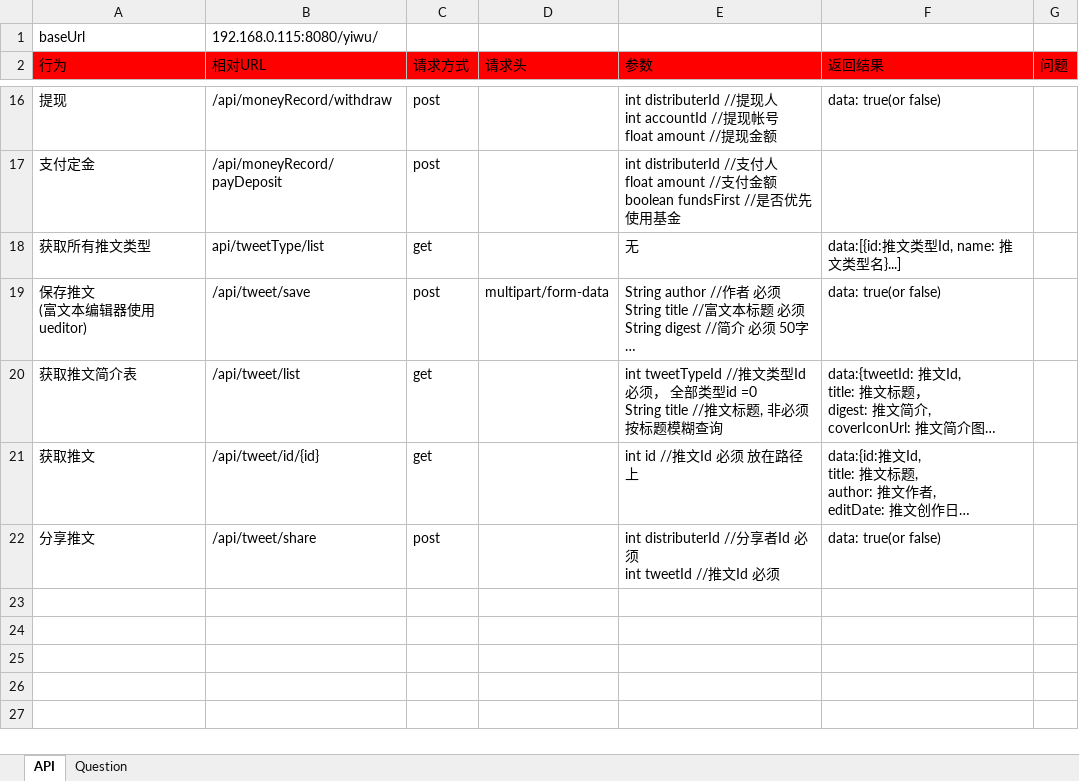
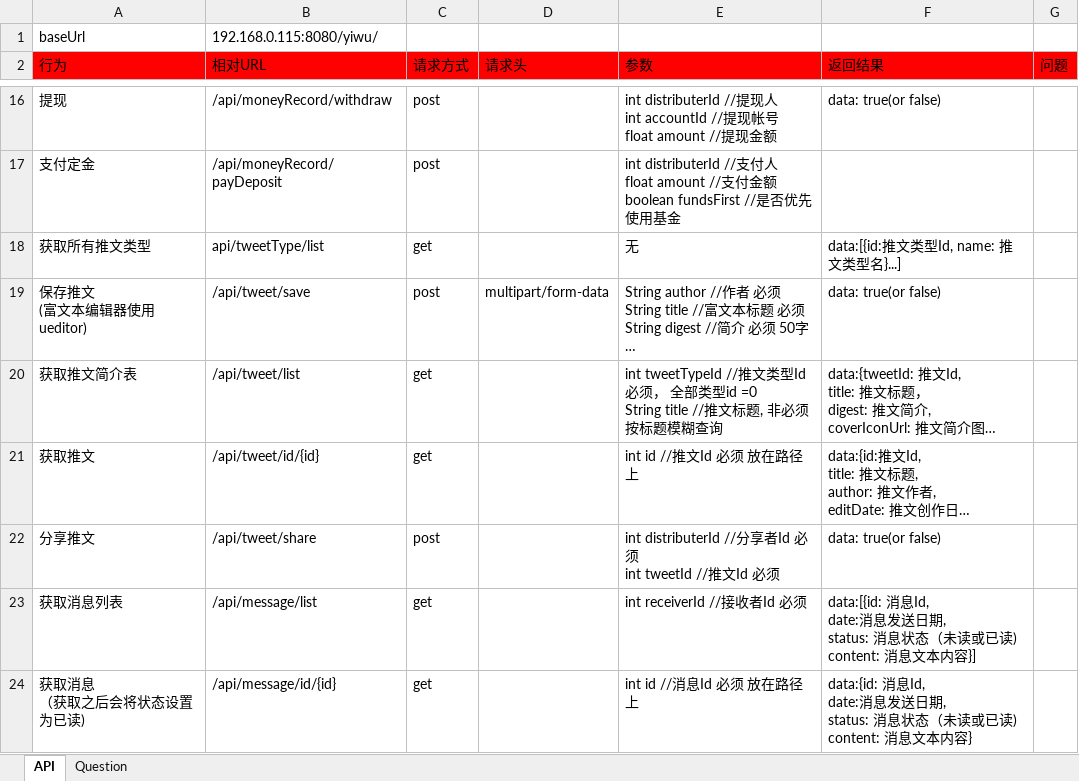
Before and after one commit to ping-0123/yiwu, an Excel workbook: prototypes/E5_distributer_system.xlsx, sheet API, drawn as a sheet; only a part is shown, gaps mark what is left out; long unchanged cells end in …; values as stored, in another font and other column widths than the file's, no borders; ↵ is a line break in a cell; the diff names each change by its address in the sheet, - before the commit and + after, or states it on an @@ line.

Commit message:
完成 /api/message/list， /api/message/id/{id} 接口

```diff
--- a/prototypes/E5_distributer_system.xlsx (sheet API)
+++ b/prototypes/E5_distributer_system.xlsx (sheet API)
+row 23: 获取消息列表 | /api/message/list | get |  | int receiverId //接收者Id 必须 | data:[{id: 消息Id, ↵ date:消息发送日期, ↵ status: 消息状态（未读或已读) ↵ content: 消息文本内容}]
+row 24: 获取消息 ↵ （获取之后会将状态设置为已读) | /api/message/id/{id} | get |  | int id //消息Id 必须 放在路径上 | data:{id: 消息Id, ↵ date:消息发送日期, ↵ status: 消息状态（未读或已读) ↵ content: 消息文本内容}
```
Also changed, not shown: 7 other files.
